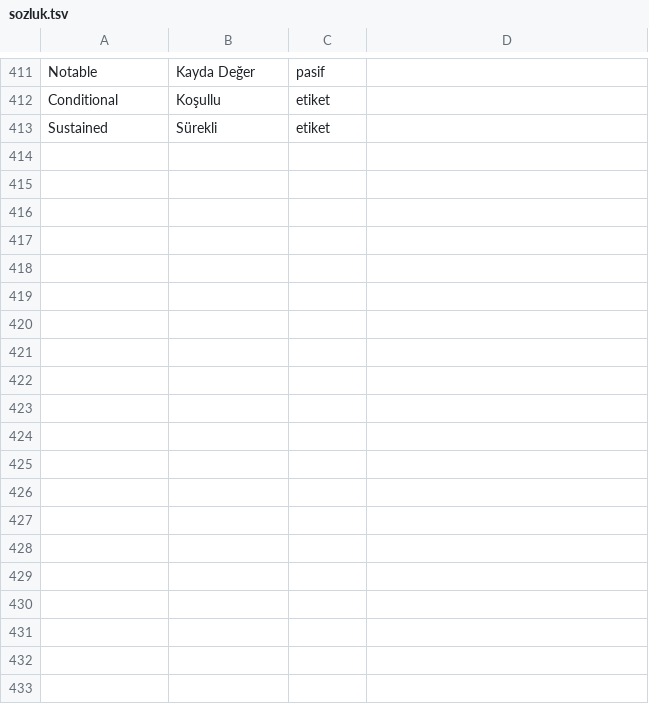
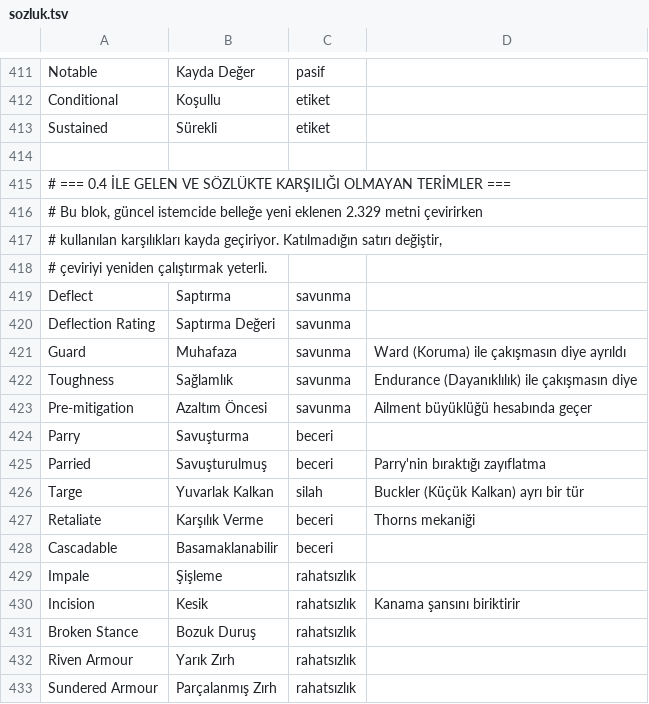
Before and after one commit to Farukest/poe2-turkce-yama, a TSV file: sozluk.tsv, drawn as a sheet; only a part is shown, gaps mark what is left out; the diff covers the shown part only.

```diff
--- a/sozluk.tsv
+++ b/sozluk.tsv
@@ -413 +413,21 @@ Conditional	Koşullu	etiket
 Sustained	Sürekli	etiket
+
+# === 0.4 İLE GELEN VE SÖZLÜKTE KARŞILIĞI OLMAYAN TERİMLER ===
+# Bu blok, güncel istemcide belleğe yeni eklenen 2.329 metni çevirirken
+# kullanılan karşılıkları kayda geçiriyor. Katılmadığın satırı değiştir,
+# çeviriyi yeniden çalıştırmak yeterli.
+Deflect	Saptırma	savunma
+Deflection Rating	Saptırma Değeri	savunma
+Guard	Muhafaza	savunma	"Ward" (Koruma) ile çakışmasın diye ayrıldı
+Toughness	Sağlamlık	savunma	"Endurance" (Dayanıklılık) ile çakışmasın diye
+Pre-mitigation	Azaltım Öncesi	savunma	Ailment büyüklüğü hesabında geçer
+Parry	Savuşturma	beceri
+Parried	Savuşturulmuş	beceri	Parry'nin bıraktığı zayıflatma
+Targe	Yuvarlak Kalkan	silah	"Buckler" (Küçük Kalkan) ayrı bir tür
+Retaliate	Karşılık Verme	beceri	Thorns mekaniği
+Cascadable	Basamaklanabilir	beceri
+Impale	Şişleme	rahatsızlık
+Incision	Kesik	rahatsızlık	Kanama şansını biriktirir
+Broken Stance	Bozuk Duruş	rahatsızlık
+Riven Armour	Yarık Zırh	rahatsızlık
+Sundered Armour	Parçalanmış Zırh	rahatsızlık
```
Also changed, not shown: 33 added rows elsewhere in this file, 1 other file.
